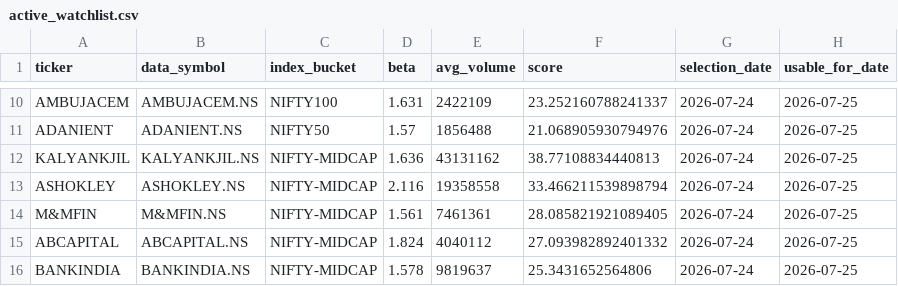
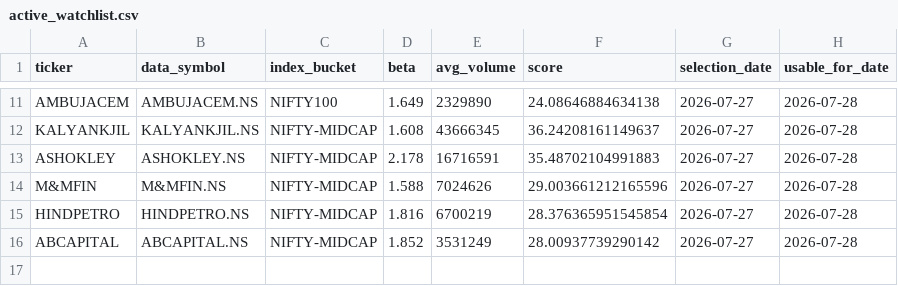
Before and after one commit to arun906/ScalpingApp, a CSV file: active_watchlist.csv, drawn as a sheet; only a part is shown, gaps mark what is left out; removed rows and columns are numbered as before the commit, all else as after; the diff covers the shown part only; the diff names each change by its address in the sheet, - before the commit and + after, or states it on an @@ line.

```diff
--- a/active_watchlist.csv
+++ b/active_watchlist.csv
-D11 (beta): 1.631
+D11 (beta): 1.649
-E11 (avg_volume): 2422109
+E11 (avg_volume): 2329890
-F11 (score): 23.252160788241337
+F11 (score): 24.08646884634138
-G11 (selection_date): 2026-07-24
+G11 (selection_date): 2026-07-27
-H11 (usable_for_date): 2026-07-25
+H11 (usable_for_date): 2026-07-28
-row 11: ADANIENT | ADANIENT.NS | NIFTY50 | 1.57 | 1856488 | 21.068905930794976 | 2026-07-24 | 2026-07-25
-D12 (beta): 1.636
+D12 (beta): 1.608
-E12 (avg_volume): 43131162
+E12 (avg_volume): 43666345
-F12 (score): 38.77108834440813
+F12 (score): 36.24208161149637
-G12:G14 (selection_date): 2026-07-24
+G12:G14 (selection_date): 2026-07-27
-H12:H14 (usable_for_date): 2026-07-25
+H12:H14 (usable_for_date): 2026-07-28
-D13 (beta): 2.116
+D13 (beta): 2.178
-E13 (avg_volume): 19358558
+E13 (avg_volume): 16716591
-F13 (score): 33.466211539898794
+F13 (score): 35.48702104991883
-D14 (beta): 1.561
+D14 (beta): 1.588
-E14 (avg_volume): 7461361
+E14 (avg_volume): 7024626
-F14 (score): 28.085821921089405
+F14 (score): 29.003661212165596
+row 15: HINDPETRO | HINDPETRO.NS | NIFTY-MIDCAP | 1.816 | 6700219 | 28.376365951545854 | 2026-07-27 | 2026-07-28
-D16 (beta): 1.824
+D16 (beta): 1.852
-E16 (avg_volume): 4040112
+E16 (avg_volume): 3531249
-F16 (score): 27.093982892401332
+F16 (score): 28.00937739290142
-G16 (selection_date): 2026-07-24
+G16 (selection_date): 2026-07-27
-H16 (usable_for_date): 2026-07-25
+H16 (usable_for_date): 2026-07-28
-row 16: BANKINDIA | BANKINDIA.NS | NIFTY-MIDCAP | 1.578 | 9819637 | 25.3431652564806 | 2026-07-24 | 2026-07-25
```
Also changed, not shown: 4 added rows, 3 removed rows and 25 edited cells elsewhere in this file, watchlist_history.csv.
